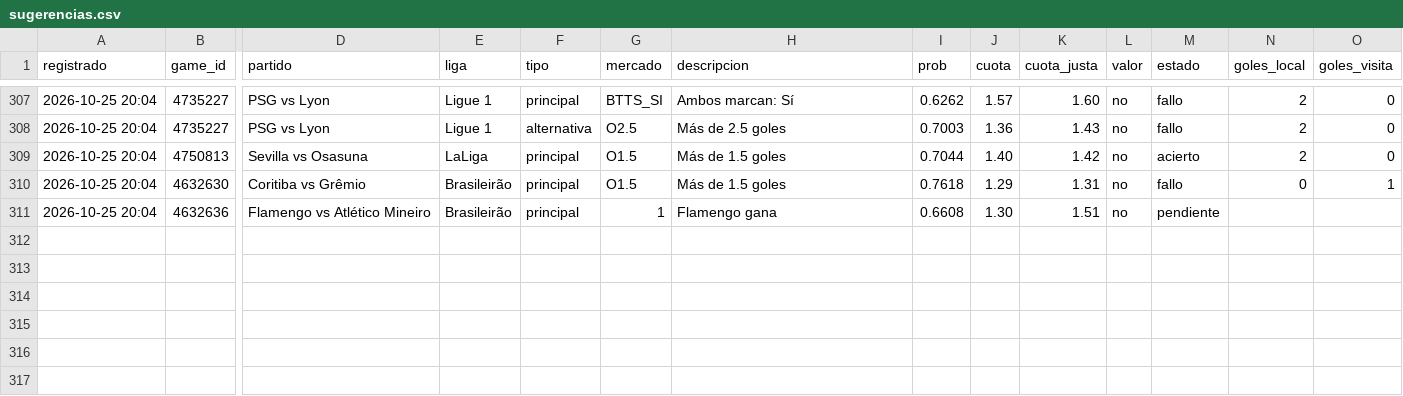
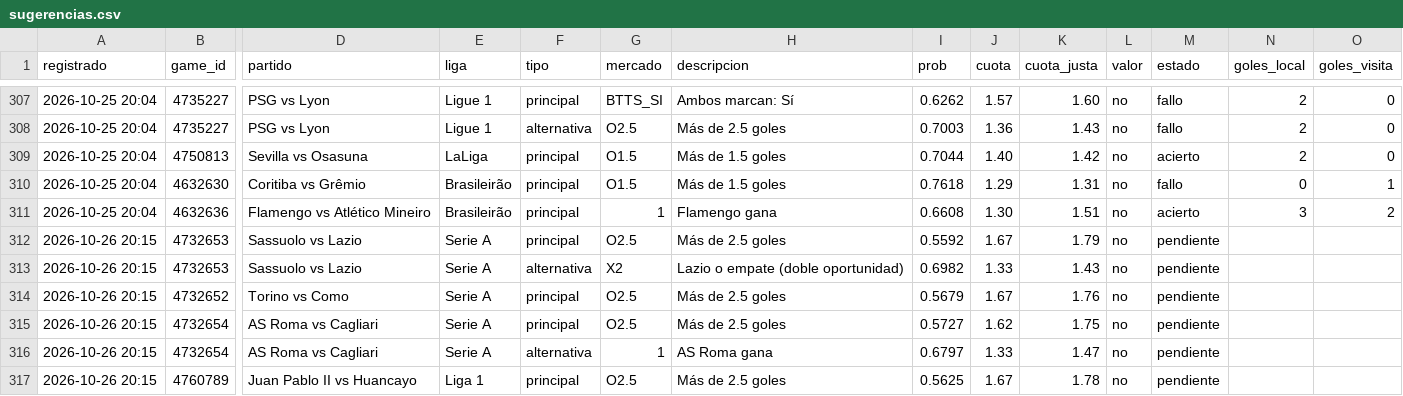
Before and after one commit to JoseVilcatoma/datazos-bot, a CSV file: data/sugerencias.csv, drawn as a sheet; only a part is shown, gaps mark what is left out; rows hold the shown columns only; the diff names each change by its address in the sheet, - before the commit and + after, or states it on an @@ line.

Commit message:
Actualizar estado de datazos

```diff
--- a/data/sugerencias.csv
+++ b/data/sugerencias.csv
-M311 (estado): pendiente
+M311 (estado): acierto
-N311 (goles_local): (empty)
+N311 (goles_local): 3
-O311 (goles_visita): (empty)
+O311 (goles_visita): 2
+row 312: 2026-10-26 20:15 | 4732653 | Sassuolo vs Lazio | Serie A | principal | O2.5 | Más de 2.5 goles | 0.5592 | 1.67 | 1.79 | no | pendiente
+row 313: 2026-10-26 20:15 | 4732653 | Sassuolo vs Lazio | Serie A | alternativa | X2 | Lazio o empate (doble oportunidad) | 0.6982 | 1.33 | 1.43 | no | pendiente
+row 314: 2026-10-26 20:15 | 4732652 | Torino vs Como | Serie A | principal | O2.5 | Más de 2.5 goles | 0.5679 | 1.67 | 1.76 | no | pendiente
+row 315: 2026-10-26 20:15 | 4732654 | AS Roma vs Cagliari | Serie A | principal | O2.5 | Más de 2.5 goles | 0.5727 | 1.62 | 1.75 | no | pendiente
+row 316: 2026-10-26 20:15 | 4732654 | AS Roma vs Cagliari | Serie A | alternativa | 1 | AS Roma gana | 0.6797 | 1.33 | 1.47 | no | pendiente
+row 317: 2026-10-26 20:15 | 4760789 | Juan Pablo II vs Huancayo | Liga 1 | principal | O2.5 | Más de 2.5 goles | 0.5625 | 1.67 | 1.78 | no | pendiente
```
Also changed, not shown: 3 other files.
